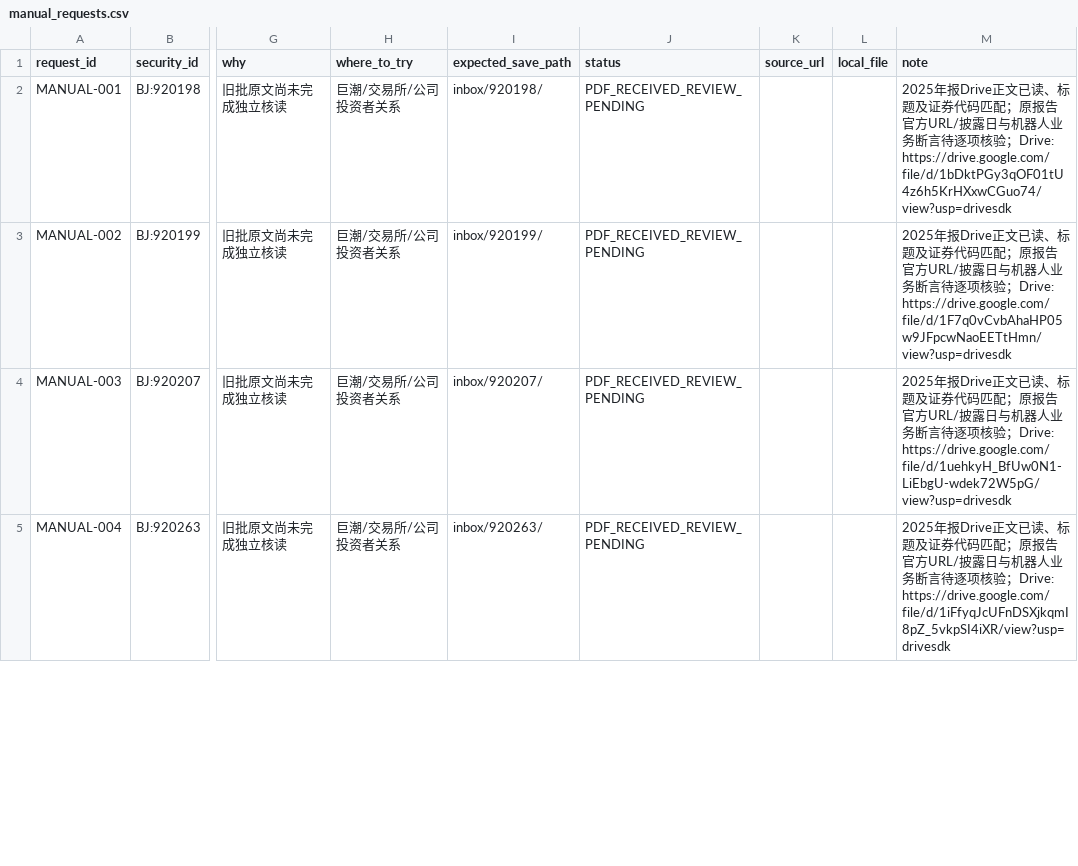
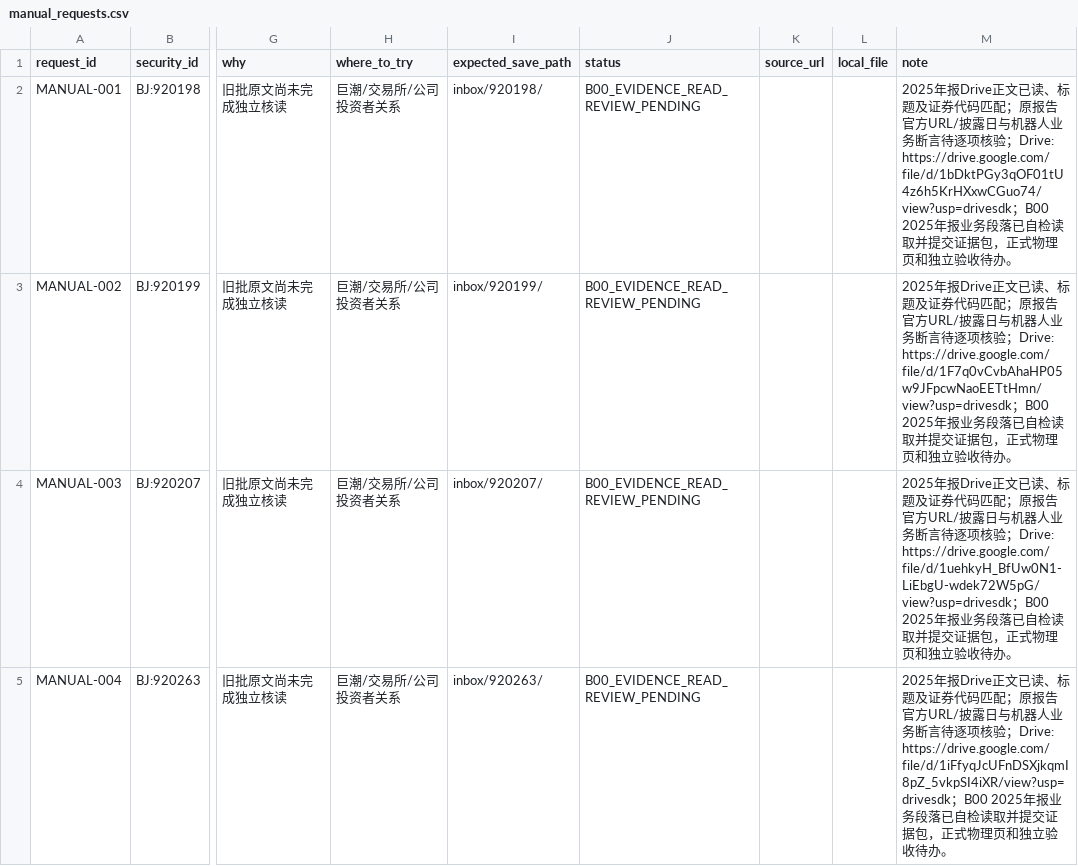
Before and after one commit to qiangzhuangmeili-ui/robotics-inflection-research, a CSV file: data/manual_requests.csv, drawn as a sheet; only a part is shown, gaps mark what is left out; the diff covers the shown part only; the diff names each change by its address in the sheet, - before the commit and + after, or states it on an @@ line.

Commit message:
B00两包7家公司旧证据核读提交（待独立验收），同步索引与任务状态

```diff
--- a/data/manual_requests.csv
+++ b/data/manual_requests.csv
-J2:J5 (status): PDF_RECEIVED_REVIEW_PENDING
+J2:J5 (status): B00_EVIDENCE_READ_REVIEW_PENDING
-M2 (note): …Drive: https://drive.google.com/file/d/1bDktPGy3qOF01tU4z6h5KrHXxwCGuo74/view?usp=drivesdk
+M2 (note): …Drive: https://drive.google.com/file/d/1bDktPGy3qOF01tU4z6h5KrHXxwCGuo74/view?usp=drivesdk；B00 2025年报业务段落已自检读取并提交证据包，正式物理页和独立验收待办。
-M3 (note): …Drive: https://drive.google.com/file/d/1F7q0vCvbAhaHP05w9JFpcwNaoEETtHmn/view?usp=drivesdk
+M3 (note): …Drive: https://drive.google.com/file/d/1F7q0vCvbAhaHP05w9JFpcwNaoEETtHmn/view?usp=drivesdk；B00 2025年报业务段落已自检读取并提交证据包，正式物理页和独立验收待办。
-M4 (note): …Drive: https://drive.google.com/file/d/1uehkyH_BfUw0N1-LiEbgU-wdek72W5pG/view?usp=drivesdk
+M4 (note): …Drive: https://drive.google.com/file/d/1uehkyH_BfUw0N1-LiEbgU-wdek72W5pG/view?usp=drivesdk；B00 2025年报业务段落已自检读取并提交证据包，正式物理页和独立验收待办。
-M5 (note): …Drive: https://drive.google.com/file/d/1iFfyqJcUFnDSXjkqmI8pZ_5vkpSI4iXR/view?usp=drivesdk
+M5 (note): …Drive: https://drive.google.com/file/d/1iFfyqJcUFnDSXjkqmI8pZ_5vkpSI4iXR/view?usp=drivesdk；B00 2025年报业务段落已自检读取并提交证据包，正式物理页和独立验收待办。
```
Also changed, not shown: 6 edited cells elsewhere in this file.
